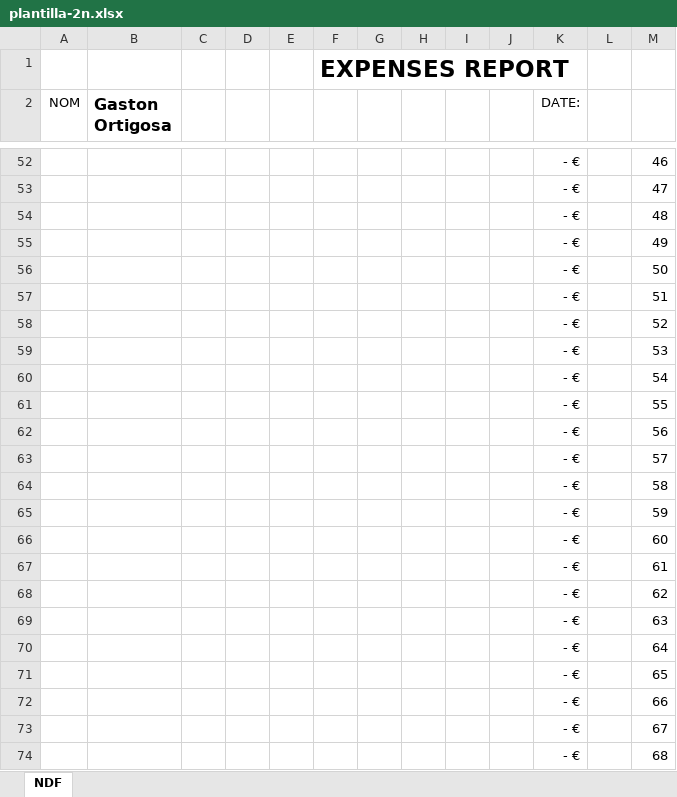
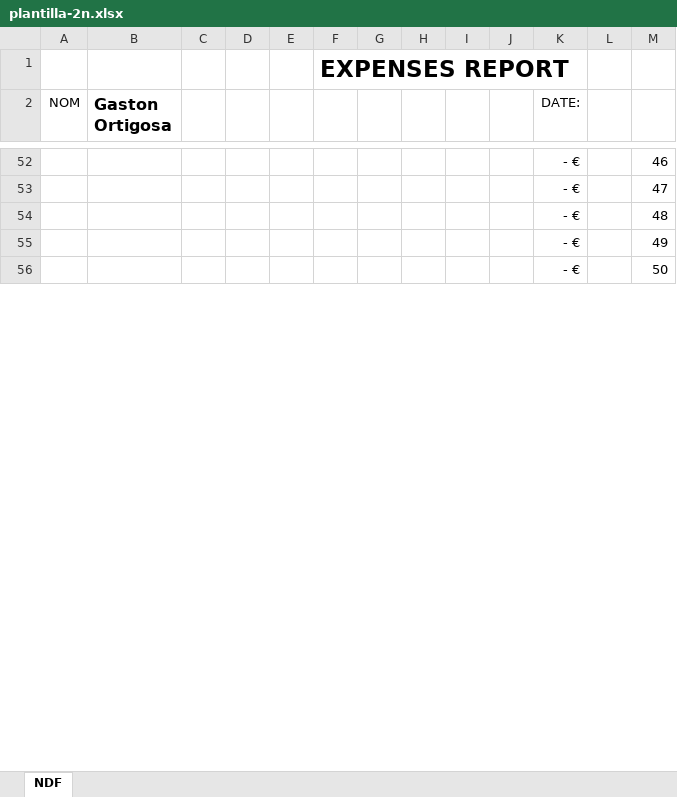
Before and after one commit to Deividgaston/gastos-app, an Excel workbook: assets/plantilla-2n.xlsx, sheet NDF, drawn as a sheet; only a part is shown, gaps mark what is left out; values as stored, in another font and other column widths than the file's, no borders; the diff covers the shown part only; the diff names each change by its address in the sheet, - before the commit and + after, or states it on an @@ line.

Commit message:
Add files via upload

```diff
--- a/assets/plantilla-2n.xlsx (sheet NDF)
+++ b/assets/plantilla-2n.xlsx (sheet NDF)
-row 57:  |  |  |  |  |  |  |  |  |  | - € |  | 51
-row 58:  |  |  |  |  |  |  |  |  |  | - € |  | 52
-row 59:  |  |  |  |  |  |  |  |  |  | - € |  | 53
-row 60:  |  |  |  |  |  |  |  |  |  | - € |  | 54
-row 61:  |  |  |  |  |  |  |  |  |  | - € |  | 55
-row 62:  |  |  |  |  |  |  |  |  |  | - € |  | 56
-row 63:  |  |  |  |  |  |  |  |  |  | - € |  | 57
-row 64:  |  |  |  |  |  |  |  |  |  | - € |  | 58
-row 65:  |  |  |  |  |  |  |  |  |  | - € |  | 59
-row 66:  |  |  |  |  |  |  |  |  |  | - € |  | 60
-row 67:  |  |  |  |  |  |  |  |  |  | - € |  | 61
-row 68:  |  |  |  |  |  |  |  |  |  | - € |  | 62
-row 69:  |  |  |  |  |  |  |  |  |  | - € |  | 63
-row 70:  |  |  |  |  |  |  |  |  |  | - € |  | 64
-row 71:  |  |  |  |  |  |  |  |  |  | - € |  | 65
-row 72:  |  |  |  |  |  |  |  |  |  | - € |  | 66
-row 73:  |  |  |  |  |  |  |  |  |  | - € |  | 67
-row 74:  |  |  |  |  |  |  |  |  |  | - € |  | 68
```
Also changed, not shown: 105 removed rows elsewhere in this sheet.
